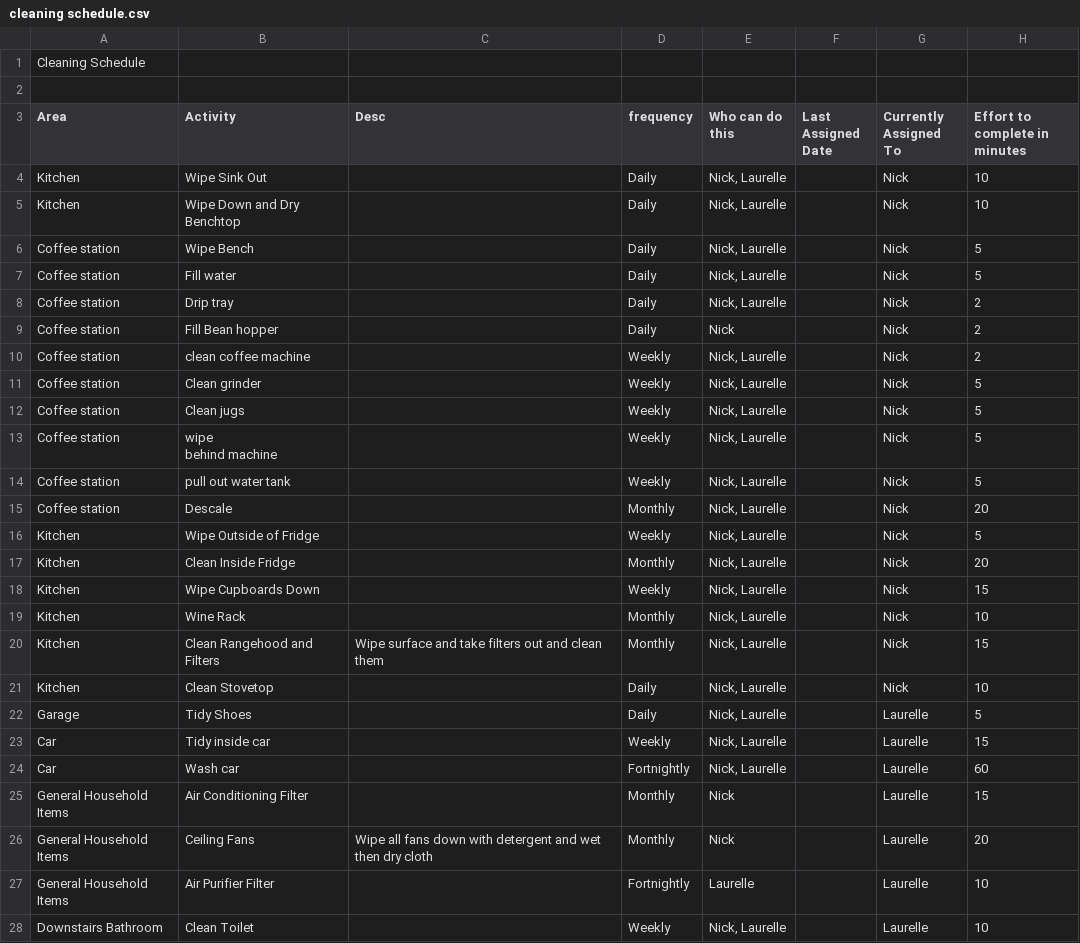
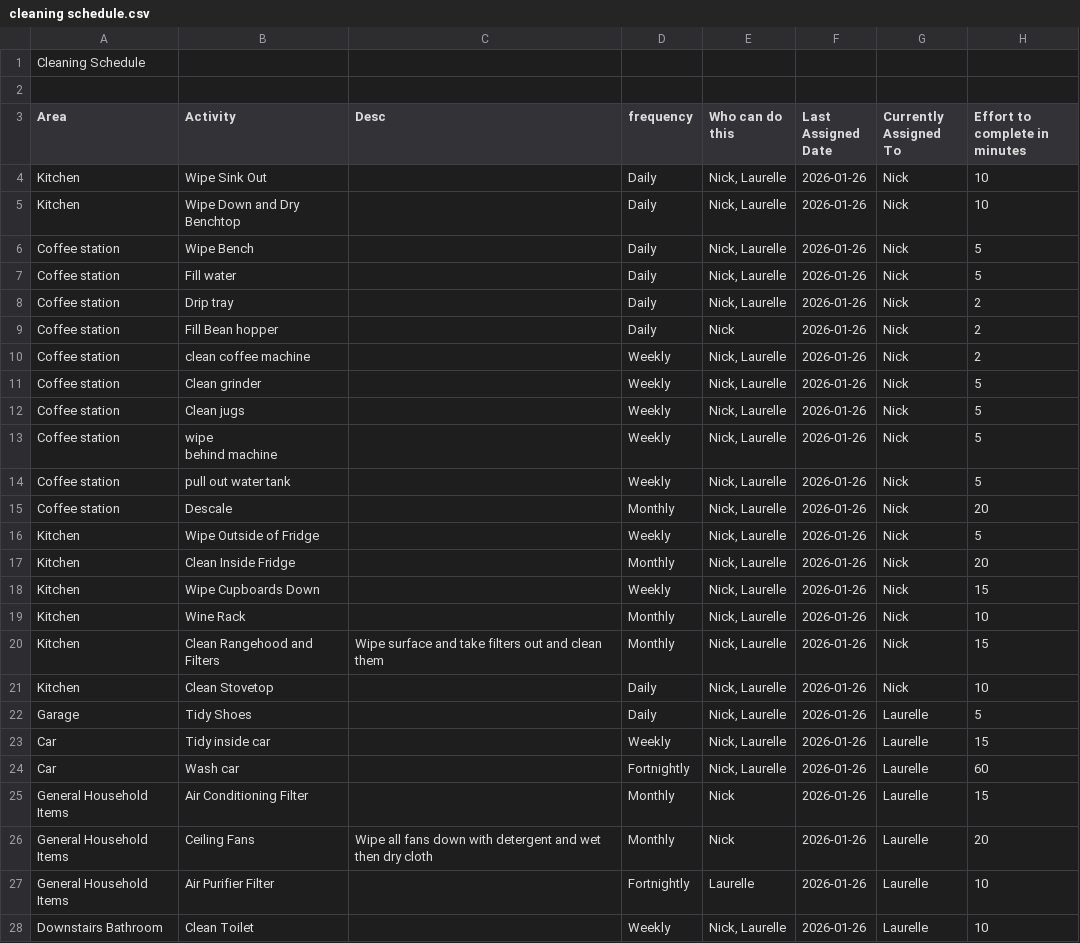
Before and after one commit to lokhor/cleaning-scheduler, a CSV file: cleaning schedule.csv, drawn as a sheet; only a part is shown; the diff covers the shown part only.

```diff
--- a/cleaning schedule.csv
+++ b/cleaning schedule.csv
@@ -3,29 +3,29 @@ Cleaning Schedule,,,,,,,
 Area,Activity,Desc,frequency,Who can do this,Last Assigned Date,Currently Assigned To,Effort to complete in minutes
-Kitchen,Wipe Sink Out,,Daily,"Nick, Laurelle",,Nick,10
-Kitchen,Wipe Down and Dry Benchtop,,Daily,"Nick, Laurelle",,Nick,10
-Coffee station ,Wipe Bench,,Daily,"Nick, Laurelle",,Nick,5
-Coffee station ,"
-Fill water",,Daily,"Nick, Laurelle",,Nick,5
-Coffee station ,Drip tray,,Daily,"Nick, Laurelle",,Nick,2
-Coffee station ,Fill Bean hopper,,Daily,Nick,,Nick,2
-Coffee station ,clean coffee machine,,Weekly,"Nick, Laurelle",,Nick,2
-Coffee station ,Clean grinder,,Weekly,"Nick, Laurelle",,Nick,5
-Coffee station ,Clean jugs,,Weekly,"Nick, Laurelle",,Nick,5
-Coffee station ,"wipe
-behind machine
-",,Weekly,"Nick, Laurelle",,Nick,5
-Coffee station ,pull out water tank,,Weekly,"Nick, Laurelle",,Nick,5
-Coffee station ,Descale,,Monthly,"Nick, Laurelle",,Nick,20
-Kitchen,Wipe Outside of Fridge,,Weekly,"Nick, Laurelle",,Nick,5
-Kitchen,Clean Inside Fridge,,Monthly,"Nick, Laurelle",,Nick,20
-Kitchen,Wipe Cupboards Down,,Weekly,"Nick, Laurelle",,Nick,15
-Kitchen,Wine Rack,,Monthly,"Nick, Laurelle",,Nick,10
-Kitchen,Clean Rangehood and Filters,Wipe surface and take filters out and clean them,Monthly,"Nick, Laurelle",,Nick,15
-Kitchen,Clean Stovetop,,Daily,"Nick, Laurelle",,Nick,10
-Garage,Tidy Shoes,,Daily,"Nick, Laurelle",,Laurelle,5
-Car,Tidy inside car,,Weekly,"Nick, Laurelle",,Laurelle,15
-Car,Wash car,,Fortnightly,"Nick, Laurelle",,Laurelle,60
-General Household Items,Air Conditioning Filter,,Monthly,Nick,,Laurelle,15
-General Household Items,Ceiling Fans,Wipe all fans down with detergent and wet then dry cloth,Monthly,Nick,,Laurelle,20
-General Household Items,Air Purifier Filter,,Fortnightly,Laurelle,,Laurelle,10
-Downstairs Bathroom,Clean Toilet,,Weekly,"Nick, Laurelle",,Laurelle,10
+Kitchen,Wipe Sink Out,,Daily,"Nick, Laurelle",2026-01-26,Nick,10
+Kitchen,Wipe Down and Dry Benchtop,,Daily,"Nick, Laurelle",2026-01-26,Nick,10
+Coffee station ,Wipe Bench,,Daily,"Nick, Laurelle",2026-01-26,Nick,5
+Coffee station ,"
+Fill water",,Daily,"Nick, Laurelle",2026-01-26,Nick,5
+Coffee station ,Drip tray,,Daily,"Nick, Laurelle",2026-01-26,Nick,2
+Coffee station ,Fill Bean hopper,,Daily,Nick,2026-01-26,Nick,2
+Coffee station ,clean coffee machine,,Weekly,"Nick, Laurelle",2026-01-26,Nick,2
+Coffee station ,Clean grinder,,Weekly,"Nick, Laurelle",2026-01-26,Nick,5
+Coffee station ,Clean jugs,,Weekly,"Nick, Laurelle",2026-01-26,Nick,5
+Coffee station ,"wipe
+behind machine
+",,Weekly,"Nick, Laurelle",2026-01-26,Nick,5
+Coffee station ,pull out water tank,,Weekly,"Nick, Laurelle",2026-01-26,Nick,5
+Coffee station ,Descale,,Monthly,"Nick, Laurelle",2026-01-26,Nick,20
+Kitchen,Wipe Outside of Fridge,,Weekly,"Nick, Laurelle",2026-01-26,Nick,5
+Kitchen,Clean Inside Fridge,,Monthly,"Nick, Laurelle",2026-01-26,Nick,20
+Kitchen,Wipe Cupboards Down,,Weekly,"Nick, Laurelle",2026-01-26,Nick,15
+Kitchen,Wine Rack,,Monthly,"Nick, Laurelle",2026-01-26,Nick,10
+Kitchen,Clean Rangehood and Filters,Wipe surface and take filters out and clean them,Monthly,"Nick, Laurelle",2026-01-26,Nick,15
+Kitchen,Clean Stovetop,,Daily,"Nick, Laurelle",2026-01-26,Nick,10
+Garage,Tidy Shoes,,Daily,"Nick, Laurelle",2026-01-26,Laurelle,5
+Car,Tidy inside car,,Weekly,"Nick, Laurelle",2026-01-26,Laurelle,15
+Car,Wash car,,Fortnightly,"Nick, Laurelle",2026-01-26,Laurelle,60
+General Household Items,Air Conditioning Filter,,Monthly,Nick,2026-01-26,Laurelle,15
+General Household Items,Ceiling Fans,Wipe all fans down with detergent and wet then dry cloth,Monthly,Nick,2026-01-26,Laurelle,20
+General Household Items,Air Purifier Filter,,Fortnightly,Laurelle,2026-01-26,Laurelle,10
+Downstairs Bathroom,Clean Toilet,,Weekly,"Nick, Laurelle",2026-01-26,Laurelle,10
```
Also changed, not shown: 17 edited cells elsewhere in this file.
